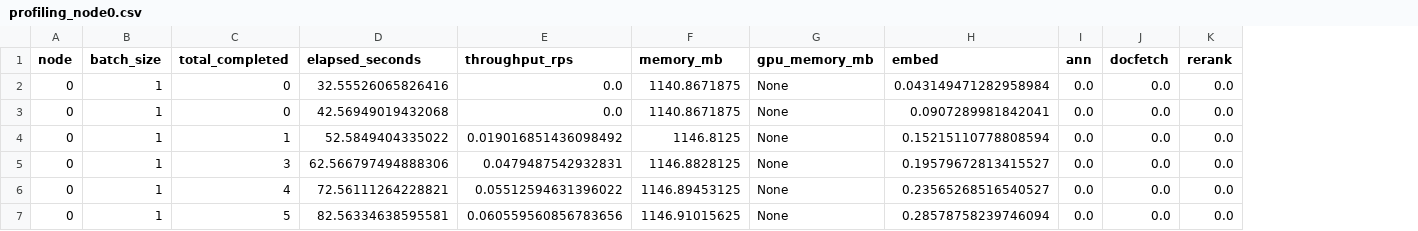
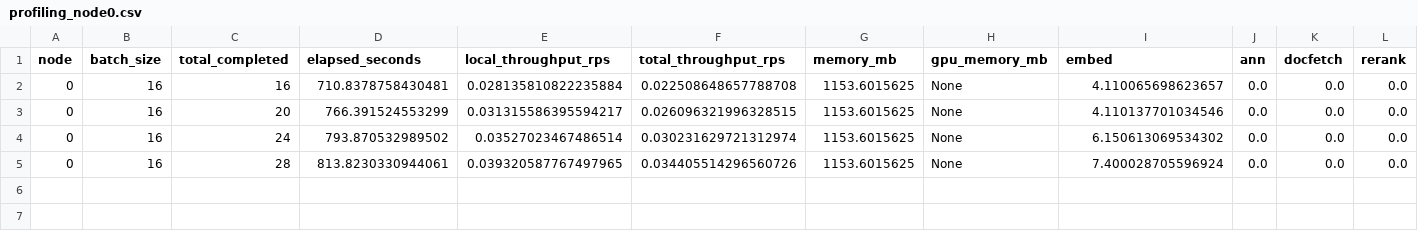
Before and after one commit to xavierdiazsun/cs5416-final-project, a CSV file: profiling_node0.csv, drawn as a sheet; only a part is shown; removed rows and columns are numbered as before the commit, all else as after; rows hold the shown columns only; the diff names each change by its address in the sheet, - before the commit and + after, or states it on an @@ line.

```diff
--- a/profiling_node0.csv
+++ b/profiling_node0.csv
-column E (throughput_rps), rows 2-5: 0.0 | 0.0 | 0.019016851436098492 | 0.0479487542932831
+column E (local_throughput_rps), rows 2-5: 0.028135810822235884 | 0.031315586395594217 | 0.03527023467486514 | 0.039320587767497965
+column F (total_throughput_rps), rows 2-5: 0.022508648657788708 | 0.026096321996328515 | 0.030231629721312974 | 0.034405514296560726
-B2:B5 (batch_size): 1
+B2:B5 (batch_size): 16
-C2 (total_completed): 0
+C2 (total_completed): 16
-D2 (elapsed_seconds): 32.55526065826416
+D2 (elapsed_seconds): 710.8378758430481
-G2:G3 (memory_mb): 1140.8671875
+G2:G3 (memory_mb): 1153.6015625
-I2 (embed): 0.043149471282958984
+I2 (embed): 4.110065698623657
-C3 (total_completed): 0
+C3 (total_completed): 20
-D3 (elapsed_seconds): 42.56949019432068
+D3 (elapsed_seconds): 766.391524553299
-I3 (embed): 0.0907289981842041
+I3 (embed): 4.110137701034546
-C4 (total_completed): 1
+C4 (total_completed): 24
-D4 (elapsed_seconds): 52.5849404335022
+D4 (elapsed_seconds): 793.870532989502
-G4 (memory_mb): 1146.8125
+G4 (memory_mb): 1153.6015625
-I4 (embed): 0.15215110778808594
+I4 (embed): 6.150613069534302
-C5 (total_completed): 3
+C5 (total_completed): 28
-D5 (elapsed_seconds): 62.566797494888306
+D5 (elapsed_seconds): 813.8230330944061
-G5 (memory_mb): 1146.8828125
+G5 (memory_mb): 1153.6015625
-I5 (embed): 0.19579672813415527
+I5 (embed): 7.400028705596924
-row 6: 0 | 1 | 4 | 72.56111264228821 | 0.05512594631396022 | 1146.89453125 | None | 0.23565268516540527 | 0.0 | 0.0 | 0.0
-row 7: 0 | 1 | 5 | 82.56334638595581 | 0.060559560856783656 | 1146.91015625 | None | 0.28578758239746094 | 0.0 | 0.0 | 0.0
```
Also changed, not shown: profiling_node1.csv, profiling_node2.csv, 26 other files.
